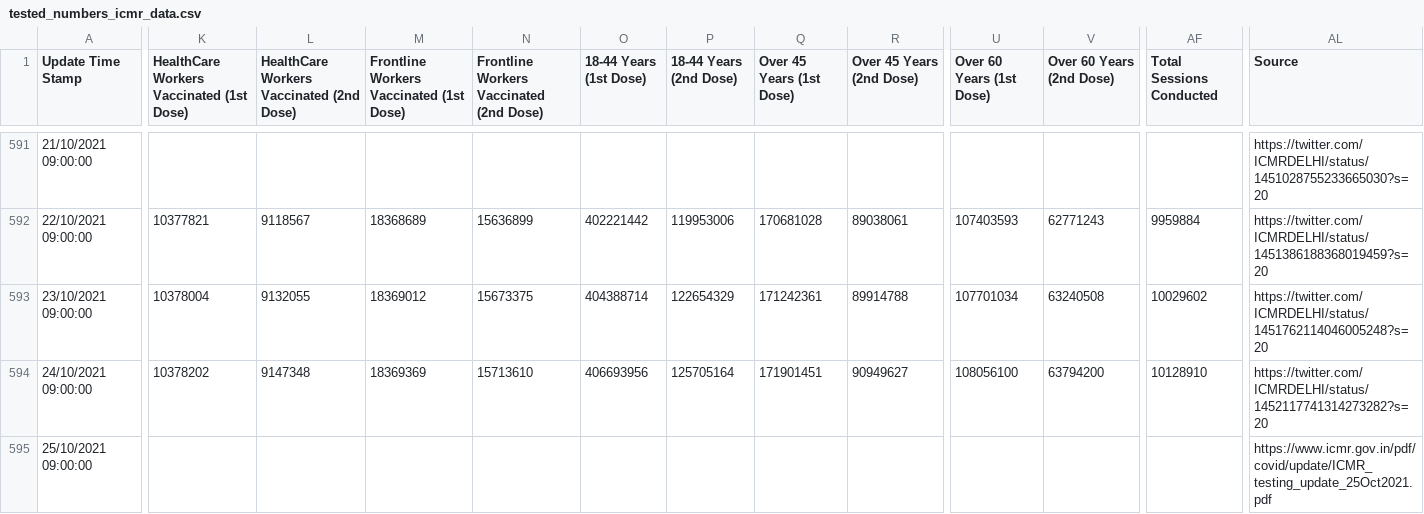
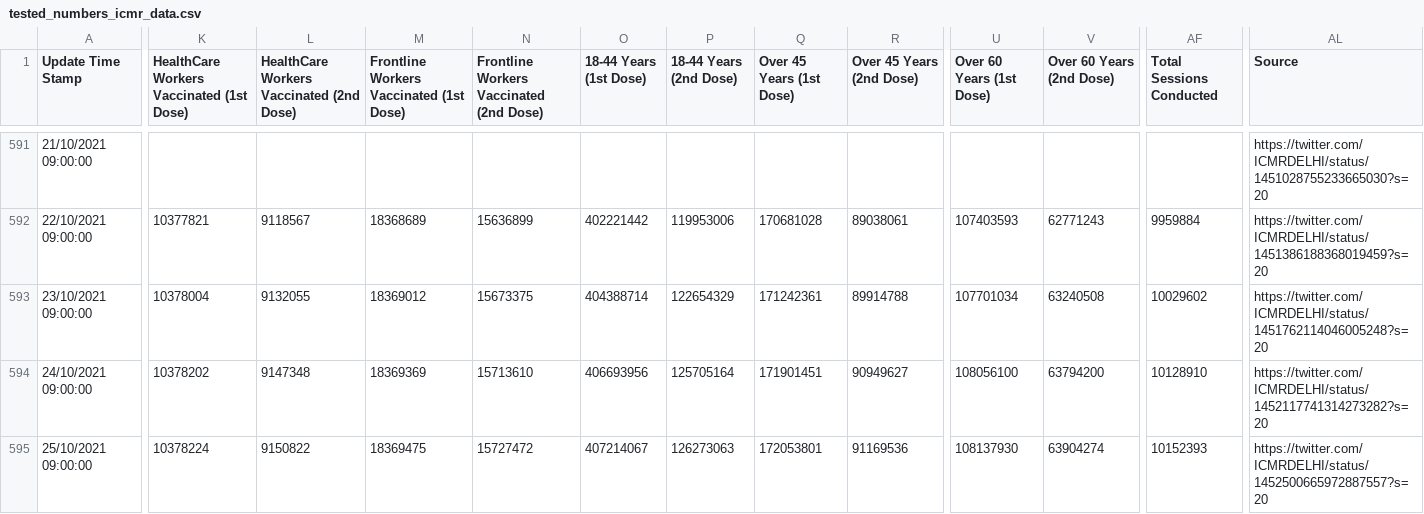
Before and after one commit to covid19india/data, a CSV file: csv/latest/tested_numbers_icmr_data.csv, drawn as a sheet; only a part is shown, gaps mark what is left out; the diff covers the shown part only; the diff names each change by its address in the sheet, - before the commit and + after, or states it on an @@ line.

Commit message:
data updated on - Mon Oct 25 23:12:21 IST 2021

```diff
--- a/csv/latest/tested_numbers_icmr_data.csv
+++ b/csv/latest/tested_numbers_icmr_data.csv
-K595: (empty)
+K595: 10378224
-L595: (empty)
+L595: 9150822
-M595: (empty)
+M595: 18369475
-N595: (empty)
+N595: 15727472
-O595 (18-44 Years (1st Dose)): (empty)
+O595 (18-44 Years (1st Dose)): 407214067
-P595 (18-44 Years (2nd Dose)): (empty)
+P595 (18-44 Years (2nd Dose)): 126273063
-Q595 (Over 45 Years (1st Dose)): (empty)
+Q595 (Over 45 Years (1st Dose)): 172053801
-R595 (Over 45 Years (2nd Dose)): (empty)
+R595 (Over 45 Years (2nd Dose)): 91169536
-U595 (Over 60 Years (1st Dose)): (empty)
+U595 (Over 60 Years (1st Dose)): 108137930
-V595 (Over 60 Years (2nd Dose)): (empty)
+V595 (Over 60 Years (2nd Dose)): 63904274
-AF595 (Total Sessions Conducted): (empty)
+AF595 (Total Sessions Conducted): 10152393
-AL595 (Source): https://www.icmr.gov.in/pdf/covid/update/ICMR_testing_update_25Oct2021.pdf
+AL595 (Source): https://twitter.com/ICMRDELHI/status/1452500665972887557?s=20
```
Also changed, not shown: 1 edited cell elsewhere in this file, 4 other files.
